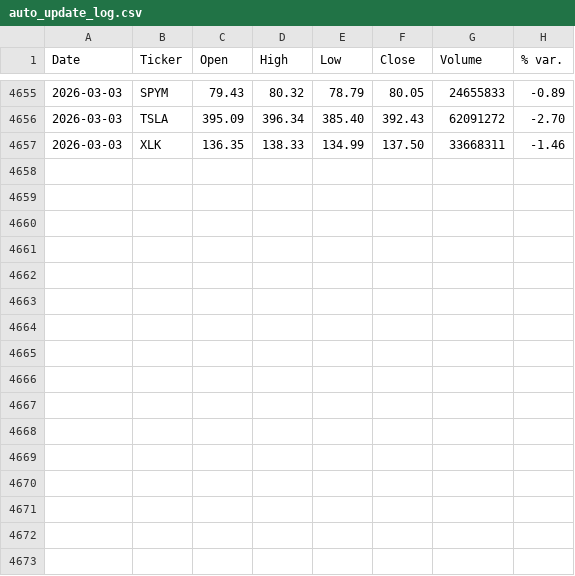
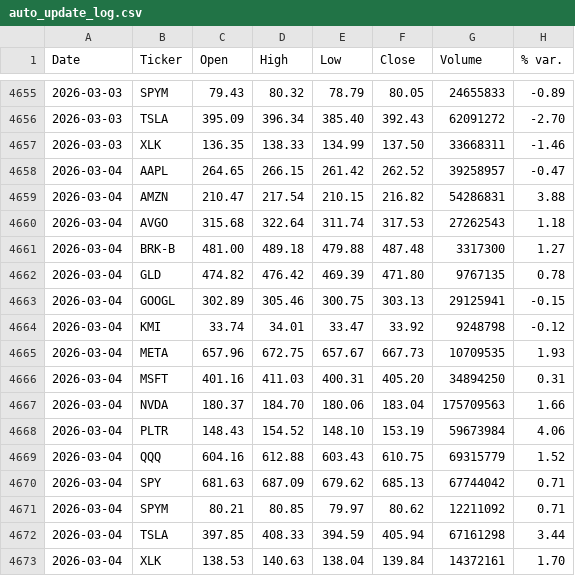
Before and after one commit to faviocanturini-tech/precios-acciones, a CSV file: data/auto_update_log.csv, drawn as a sheet; only a part is shown, gaps mark what is left out; the diff names each change by its address in the sheet, - before the commit and + after, or states it on an @@ line.

```diff
--- a/data/auto_update_log.csv
+++ b/data/auto_update_log.csv
+row 4658: 2026-03-04 | AAPL | 264.65 | 266.15 | 261.42 | 262.52 | 39258957 | -0.47
+row 4659: 2026-03-04 | AMZN | 210.47 | 217.54 | 210.15 | 216.82 | 54286831 | 3.88
+row 4660: 2026-03-04 | AVGO | 315.68 | 322.64 | 311.74 | 317.53 | 27262543 | 1.18
+row 4661: 2026-03-04 | BRK-B | 481.00 | 489.18 | 479.88 | 487.48 | 3317300 | 1.27
+row 4662: 2026-03-04 | GLD | 474.82 | 476.42 | 469.39 | 471.80 | 9767135 | 0.78
+row 4663: 2026-03-04 | GOOGL | 302.89 | 305.46 | 300.75 | 303.13 | 29125941 | -0.15
+row 4664: 2026-03-04 | KMI | 33.74 | 34.01 | 33.47 | 33.92 | 9248798 | -0.12
+row 4665: 2026-03-04 | META | 657.96 | 672.75 | 657.67 | 667.73 | 10709535 | 1.93
+row 4666: 2026-03-04 | MSFT | 401.16 | 411.03 | 400.31 | 405.20 | 34894250 | 0.31
+row 4667: 2026-03-04 | NVDA | 180.37 | 184.70 | 180.06 | 183.04 | 175709563 | 1.66
+row 4668: 2026-03-04 | PLTR | 148.43 | 154.52 | 148.10 | 153.19 | 59673984 | 4.06
+row 4669: 2026-03-04 | QQQ | 604.16 | 612.88 | 603.43 | 610.75 | 69315779 | 1.52
+row 4670: 2026-03-04 | SPY | 681.63 | 687.09 | 679.62 | 685.13 | 67744042 | 0.71
+row 4671: 2026-03-04 | SPYM | 80.21 | 80.85 | 79.97 | 80.62 | 12211092 | 0.71
+row 4672: 2026-03-04 | TSLA | 397.85 | 408.33 | 394.59 | 405.94 | 67161298 | 3.44
+row 4673: 2026-03-04 | XLK | 138.53 | 140.63 | 138.04 | 139.84 | 14372161 | 1.70
```
